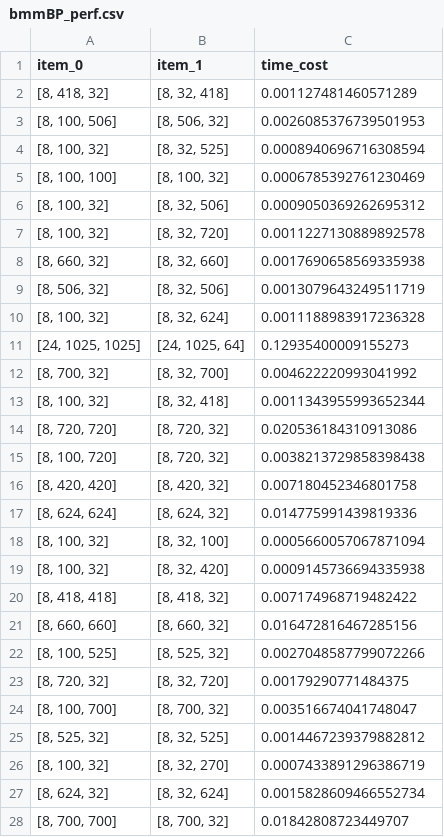
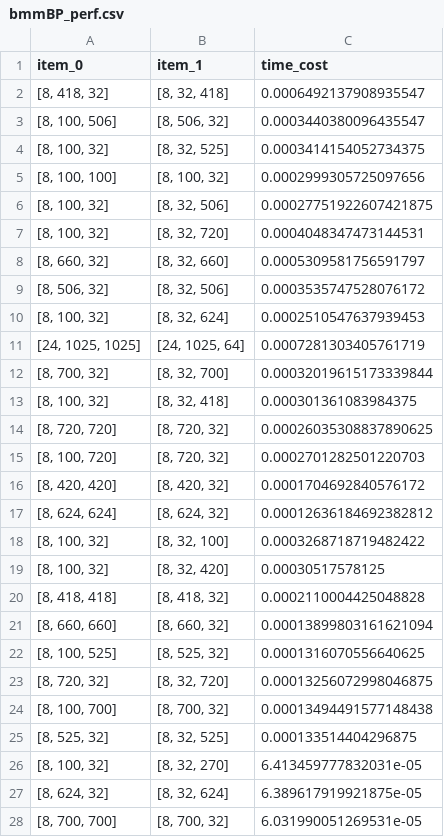
Before and after one commit to DeepLink-org/DLOP-Bench, a CSV file: perf_result/bmmBP_perf.csv, drawn as a sheet; only a part is shown; the diff covers the shown part only.

```diff
--- a/perf_result/bmmBP_perf.csv
+++ b/perf_result/bmmBP_perf.csv
@@ -1,28 +1,28 @@
 item_0,item_1,time_cost
-"[8, 418, 32]","[8, 32, 418]",0.001127481460571289
-"[8, 100, 506]","[8, 506, 32]",0.0026085376739501953
-"[8, 100, 32]","[8, 32, 525]",0.0008940696716308594
-"[8, 100, 100]","[8, 100, 32]",0.0006785392761230469
-"[8, 100, 32]","[8, 32, 506]",0.0009050369262695312
-"[8, 100, 32]","[8, 32, 720]",0.0011227130889892578
-"[8, 660, 32]","[8, 32, 660]",0.0017690658569335938
-"[8, 506, 32]","[8, 32, 506]",0.0013079643249511719
-"[8, 100, 32]","[8, 32, 624]",0.0011188983917236328
-"[24, 1025, 1025]","[24, 1025, 64]",0.12935400009155273
-"[8, 700, 32]","[8, 32, 700]",0.004622220993041992
-"[8, 100, 32]","[8, 32, 418]",0.0011343955993652344
-"[8, 720, 720]","[8, 720, 32]",0.020536184310913086
-"[8, 100, 720]","[8, 720, 32]",0.0038213729858398438
-"[8, 420, 420]","[8, 420, 32]",0.007180452346801758
-"[8, 624, 624]","[8, 624, 32]",0.014775991439819336
-"[8, 100, 32]","[8, 32, 100]",0.0005660057067871094
-"[8, 100, 32]","[8, 32, 420]",0.0009145736694335938
-"[8, 418, 418]","[8, 418, 32]",0.007174968719482422
-"[8, 660, 660]","[8, 660, 32]",0.016472816467285156
-"[8, 100, 525]","[8, 525, 32]",0.0027048587799072266
-"[8, 720, 32]","[8, 32, 720]",0.00179290771484375
-"[8, 100, 700]","[8, 700, 32]",0.003516674041748047
-"[8, 525, 32]","[8, 32, 525]",0.0014467239379882812
-"[8, 100, 32]","[8, 32, 270]",0.0007433891296386719
-"[8, 624, 32]","[8, 32, 624]",0.0015828609466552734
-"[8, 700, 700]","[8, 700, 32]",0.01842808723449707
+"[8, 418, 32]","[8, 32, 418]",0.0006492137908935547
+"[8, 100, 506]","[8, 506, 32]",0.0003440380096435547
+"[8, 100, 32]","[8, 32, 525]",0.0003414154052734375
+"[8, 100, 100]","[8, 100, 32]",0.0002999305725097656
+"[8, 100, 32]","[8, 32, 506]",0.00027751922607421875
+"[8, 100, 32]","[8, 32, 720]",0.0004048347473144531
+"[8, 660, 32]","[8, 32, 660]",0.0005309581756591797
+"[8, 506, 32]","[8, 32, 506]",0.0003535747528076172
+"[8, 100, 32]","[8, 32, 624]",0.0002510547637939453
+"[24, 1025, 1025]","[24, 1025, 64]",0.0007281303405761719
+"[8, 700, 32]","[8, 32, 700]",0.00032019615173339844
+"[8, 100, 32]","[8, 32, 418]",0.000301361083984375
+"[8, 720, 720]","[8, 720, 32]",0.00026035308837890625
+"[8, 100, 720]","[8, 720, 32]",0.0002701282501220703
+"[8, 420, 420]","[8, 420, 32]",0.0001704692840576172
+"[8, 624, 624]","[8, 624, 32]",0.00012636184692382812
+"[8, 100, 32]","[8, 32, 100]",0.0003268718719482422
+"[8, 100, 32]","[8, 32, 420]",0.00030517578125
+"[8, 418, 418]","[8, 418, 32]",0.0002110004425048828
+"[8, 660, 660]","[8, 660, 32]",0.00013899803161621094
+"[8, 100, 525]","[8, 525, 32]",0.0001316070556640625
+"[8, 720, 32]","[8, 32, 720]",0.00013256072998046875
+"[8, 100, 700]","[8, 700, 32]",0.00013494491577148438
+"[8, 525, 32]","[8, 32, 525]",0.000133514404296875
+"[8, 100, 32]","[8, 32, 270]",6.413459777832031e-05
+"[8, 624, 32]","[8, 32, 624]",6.389617919921875e-05
+"[8, 700, 700]","[8, 700, 32]",6.031990051269531e-05
```
Also changed, not shown: 13 edited cells elsewhere in this file, perf_result/bmm_perf.csv, perf_result/conv2dt_perf.csv, 29 other files.
